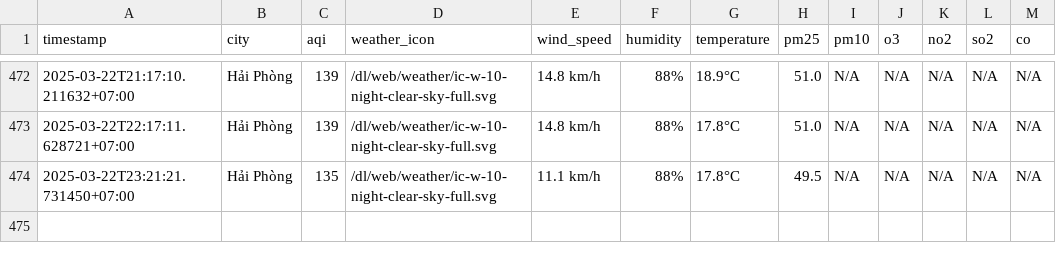
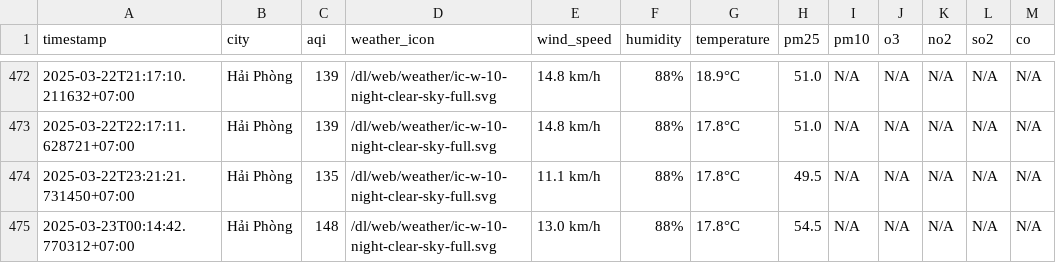
Before and after one commit to dothang08/thu_nghiem, a CSV file: result/hai-phong/aqi_hai-phong_2025_mar.csv, drawn as a sheet; only a part is shown, gaps mark what is left out.

```diff
--- a/result/hai-phong/aqi_hai-phong_2025_mar.csv
+++ b/result/hai-phong/aqi_hai-phong_2025_mar.csv
@@ -474 +474,2 @@ timestamp,city,aqi,weather_icon,wind_speed,humidity,temperature,pm25,pm10,o3,no2
 2025-03-22T23:21:21.731450+07:00,Hải Phòng,135,/dl/web/weather/ic-w-10-night-clear-sky-full.svg,11.1 km/h,88%,17.8°C,49.5,N/A,N/A,N/A,N/A,N/A
+2025-03-23T00:14:42.770312+07:00,Hải Phòng,148,/dl/web/weather/ic-w-10-night-clear-sky-full.svg,13.0 km/h,88%,17.8°C,54.5,N/A,N/A,N/A,N/A,N/A
```
Also changed, not shown: aqi_selected_cities.csv, result/hai-duong/aqi_hai-duong_2025_mar.csv, 10 other files.
